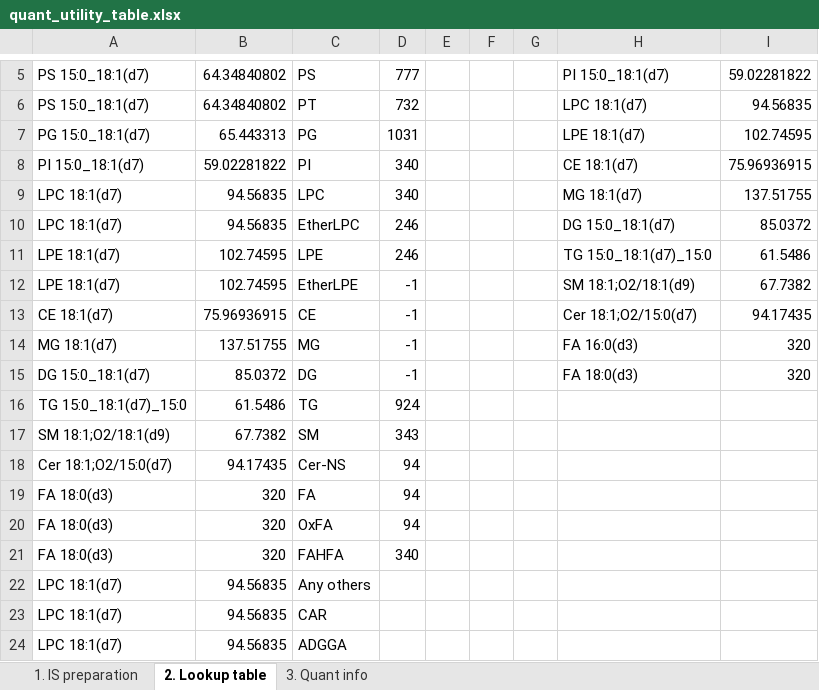
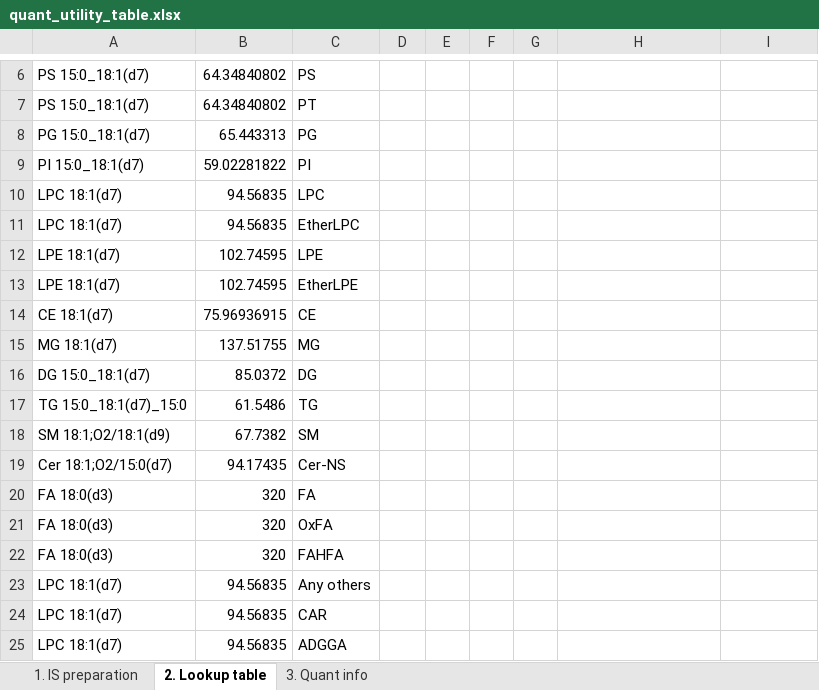
Before and after one commit to systemsomicslab/msdial-interactive-app, an Excel workbook: examples/lab-lipidomics/quant_utility_table.xlsx, sheet 2. Lookup table, drawn as a sheet; only a part is shown, gaps mark what is left out; values as stored, in another font and other column widths than the file's, no borders; addresses are those after the commit; the diff covers the shown part only; the diff names each change by its address in the sheet, - before the commit and + after, or states it on an @@ line.

```diff
--- a/examples/lab-lipidomics/quant_utility_table.xlsx (sheet 2. Lookup table)
+++ b/examples/lab-lipidomics/quant_utility_table.xlsx (sheet 2. Lookup table)
-D6: 777
+D6: (empty)
-H6: PI 15:0_18:1(d7)
+H6: (empty)
-I6: 59.02281822
+I6: (empty)
-D7: 732
+D7: (empty)
-H7: LPC 18:1(d7)
+H7: (empty)
-I7: 94.56835
+I7: (empty)
-D8: 1031
+D8: (empty)
-H8: LPE 18:1(d7)
+H8: (empty)
-I8: 102.74595
+I8: (empty)
-D9:D10: 340
+D9:D10: (empty)
-H9: CE 18:1(d7)
+H9: (empty)
-I9: 75.96936915
+I9: (empty)
-H10: MG 18:1(d7)
+H10: (empty)
-I10: 137.51755
+I10: (empty)
-D11:D12: 246
+D11:D12: (empty)
-H11: DG 15:0_18:1(d7)
+H11: (empty)
-I11: 85.0372
+I11: (empty)
-H12: TG 15:0_18:1(d7)_15:0
+H12: (empty)
-I12: 61.5486
+I12: (empty)
-D13:D16: -1
+D13:D16: (empty)
-H13: SM 18:1;O2/18:1(d9)
+H13: (empty)
-I13: 67.7382
+I13: (empty)
-H14: Cer 18:1;O2/15:0(d7)
+H14: (empty)
-I14: 94.17435
+I14: (empty)
-H15: FA 16:0(d3)
+H15: (empty)
-I15:I16: 320
+I15:I16: (empty)
-H16: FA 18:0(d3)
+H16: (empty)
-D17: 924
+D17: (empty)
-D18: 343
+D18: (empty)
-D19:D21: 94
+D19:D21: (empty)
-D22: 340
+D22: (empty)
```
Also changed, not shown: 1 added row and 12 edited cells elsewhere in this sheet, sheet 1. IS preparation, formulas that keep their value, 6 other files.
